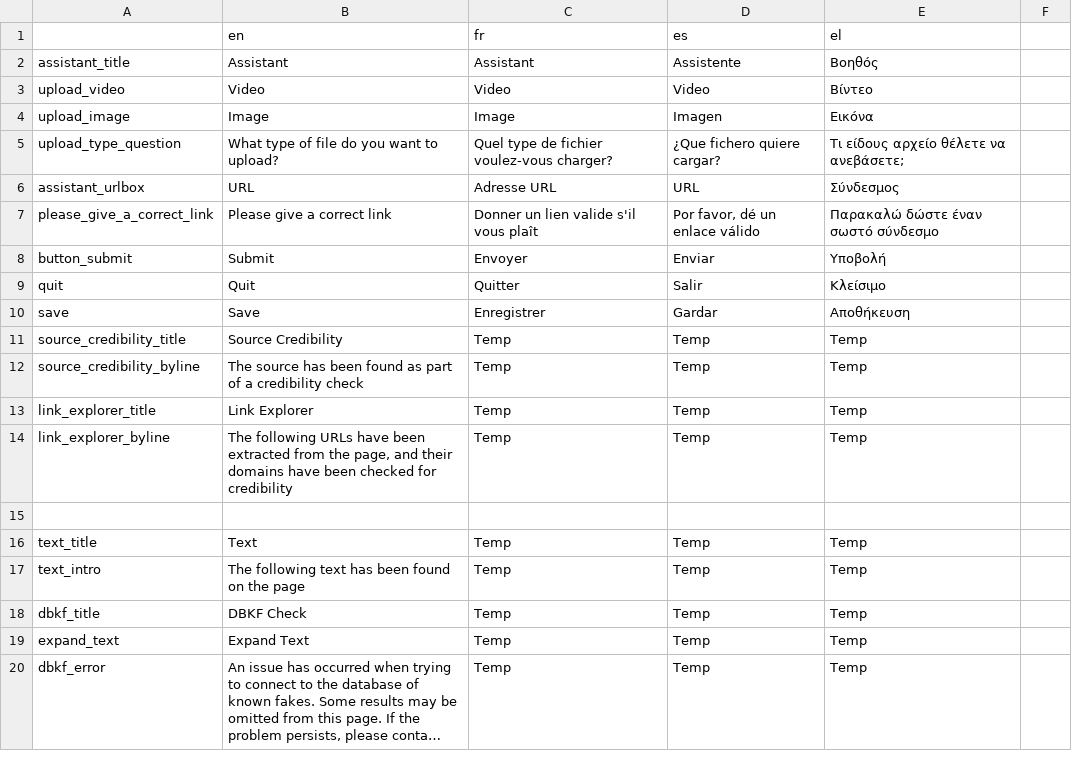
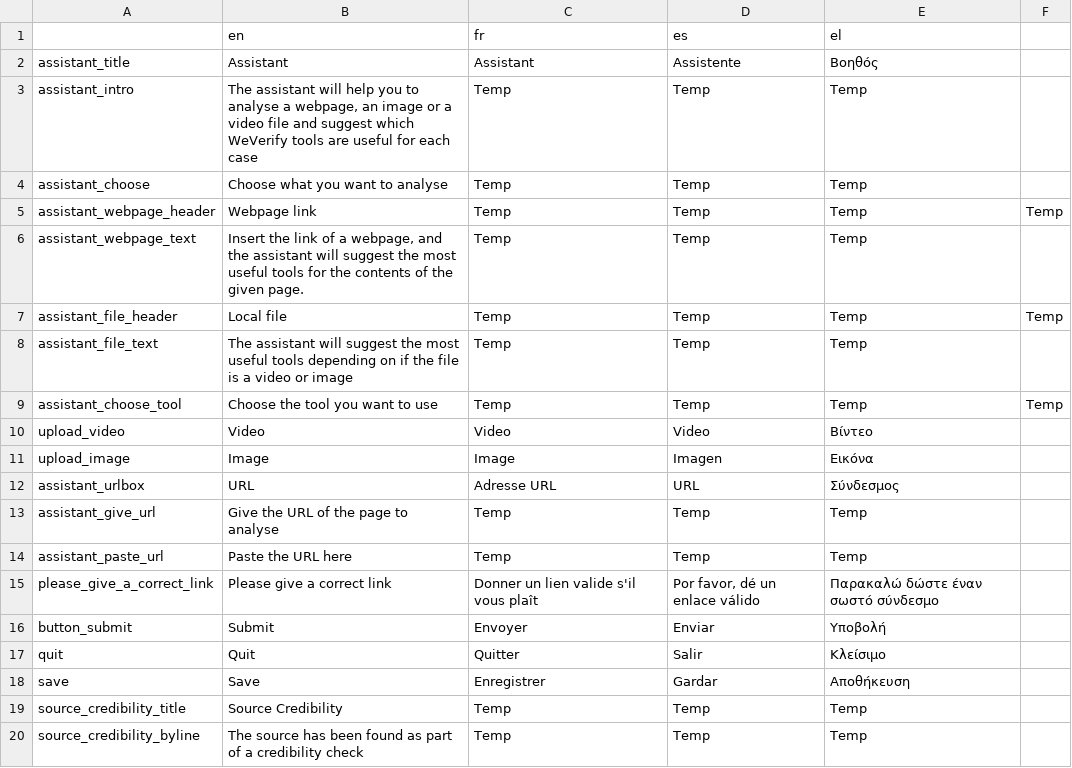
Before and after one commit to AFP-Medialab/verification-plugin, a TSV file: src/LocalDictionary/components/NavItems/tools/Assistant.tsv, drawn as a sheet; only a part is shown; the shorter side is filled out with more unchanged rows; long unchanged cells end in …; removed rows and columns are numbered as before the commit, all else as after; the diff names each change by its address in the sheet, - before the commit and + after, or states it on an @@ line.

Commit message:
assistant introduction overhaul, part 1

```diff
--- a/src/LocalDictionary/components/NavItems/tools/Assistant.tsv
+++ b/src/LocalDictionary/components/NavItems/tools/Assistant.tsv
+row 3: assistant_intro | The assistant will help you to analyse a webpage, an image or a video file and suggest which WeVerify tools are useful for each case | Temp | Temp | Temp
+row 4: assistant_choose | Choose what you want to analyse | Temp | Temp | Temp
+row 5: assistant_webpage_header | Webpage link | Temp | Temp | Temp | Temp
+row 6: assistant_webpage_text | Insert the link of a webpage, and the assistant will suggest the most useful tools for the contents of the given page. | Temp | Temp | Temp
+row 7: assistant_file_header | Local file | Temp | Temp | Temp | Temp
+row 8: assistant_file_text | The assistant will suggest the most useful tools depending on if the file is a video or image | Temp | Temp | Temp
+row 9: assistant_choose_tool | Choose the tool you want to use | Temp | Temp | Temp | Temp
-row 5: upload_type_question | What type of file do you want to upload? | Quel type de fichier voulez-vous charger? | ¿Que fichero quiere cargar? | Τι είδους αρχείο θέλετε να ανεβάσετε;
+row 13: assistant_give_url | Give the URL of the page to analyse | Temp | Temp | Temp
+row 14: assistant_paste_url | Paste the URL here | Temp | Temp | Temp
```
Also changed, not shown: 11 other files.
